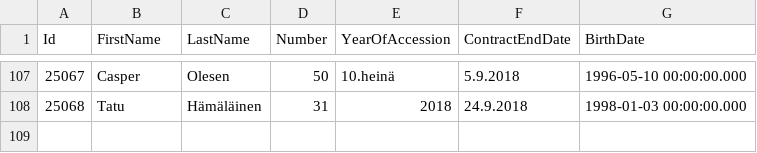
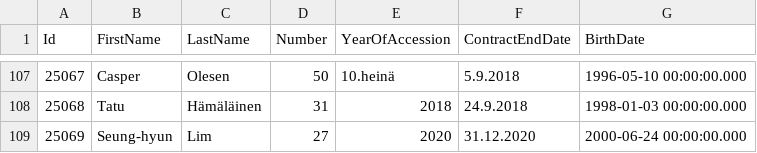
Before and after one commit to TopiasKuosmanen/HIFK_stats, a CSV file: TablesData/Player.csv, drawn as a sheet; only a part is shown, gaps mark what is left out; the diff names each change by its address in the sheet, - before the commit and + after, or states it on an @@ line.

```diff
--- a/TablesData/Player.csv
+++ b/TablesData/Player.csv
+row 109: 25069 | Seung-hyun | Lim | 27 | 2020 | 31.12.2020 | 2000-06-24 00:00:00.000
```
Also changed, not shown: TablesData/Nationality.csv, TablesData/PlayersNationality.csv, 6 other files.
